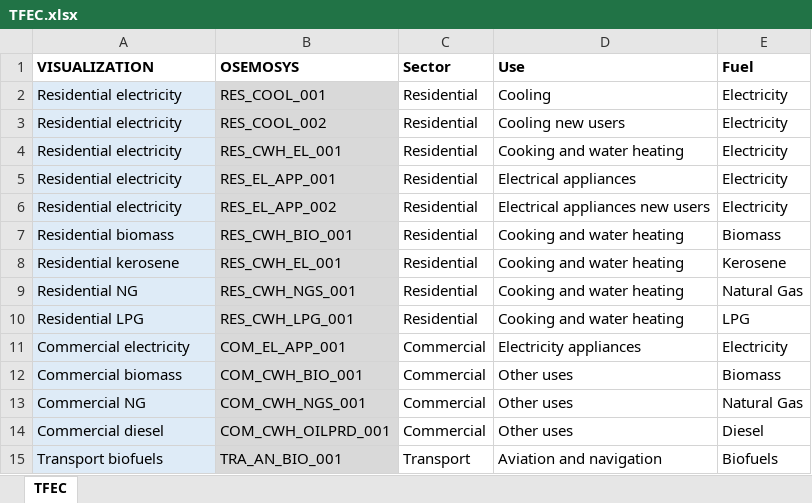
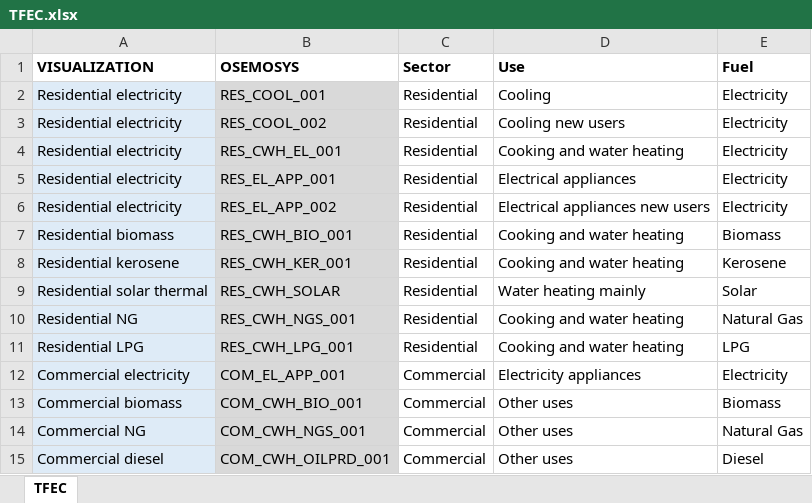
Before and after one commit to KTH-dESA/unescap, an Excel workbook: dashboard/Data/TFEC.xlsx, sheet TFEC, drawn as a sheet; only a part is shown; the shorter side is filled out with more unchanged rows; values as stored, in another font and other column widths than the file's, no borders; the diff names each change by its address in the sheet, - before the commit and + after, or states it on an @@ line.

Commit message:
changed lists, updated results and updated datafiles

```diff
--- a/dashboard/Data/TFEC.xlsx (sheet TFEC)
+++ b/dashboard/Data/TFEC.xlsx (sheet TFEC)
-B8 (OSEMOSYS): RES_CWH_EL_001
+B8 (OSEMOSYS): RES_CWH_KER_001
+row 9: Residential solar thermal | RES_CWH_SOLAR | Residential | Water heating mainly | Solar
```
Also changed, not shown: dashboard/Data/TFEC_renewables.xlsx, 21 other files.
